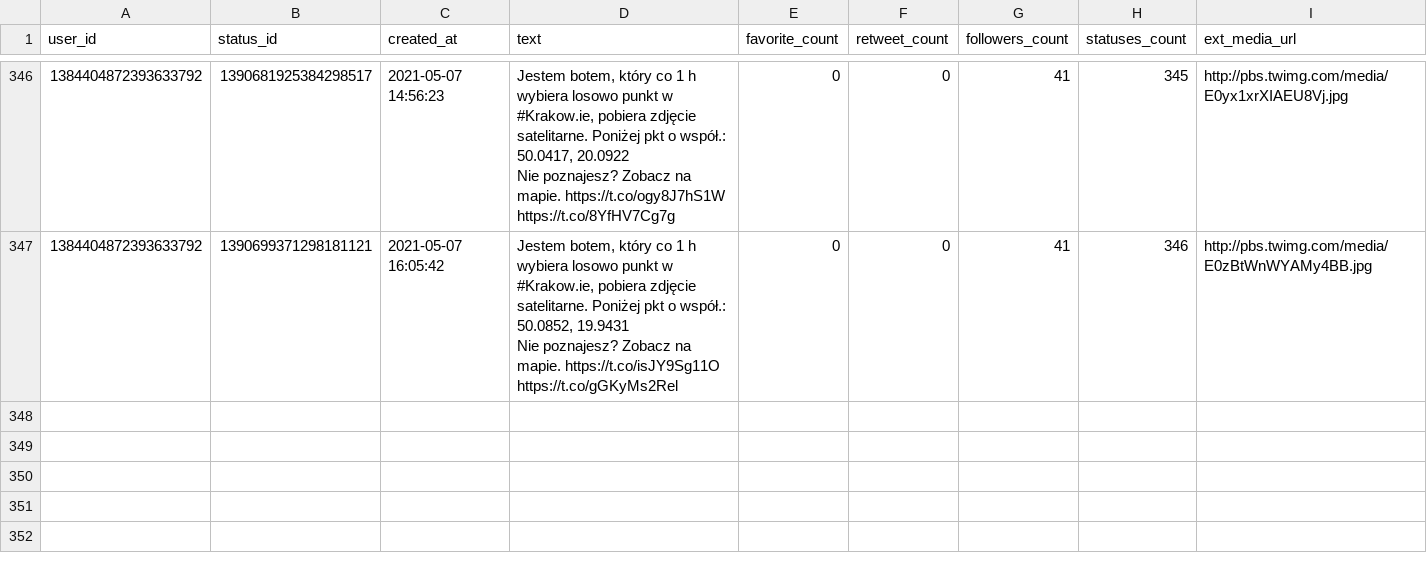
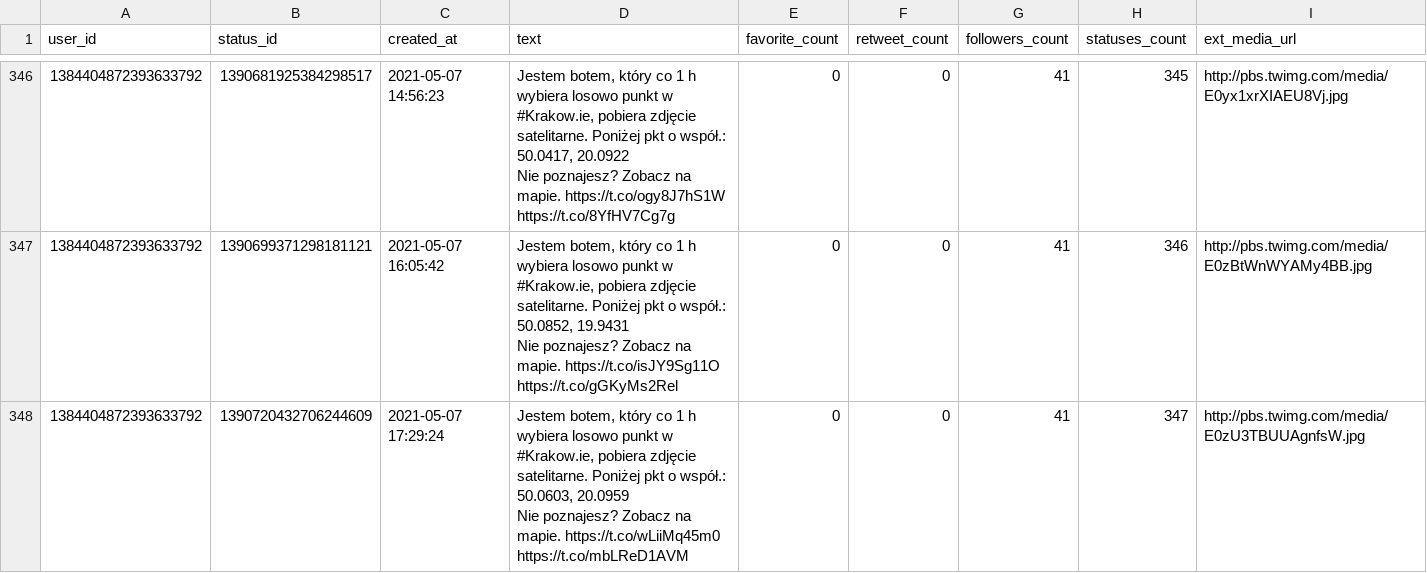
Before and after one commit to sms1962/BotKrakow, a CSV file: data/archiwum_twitow.csv, drawn as a sheet; only a part is shown, gaps mark what is left out.

Commit message:
Zapisanie nowych twitow

```diff
--- a/data/archiwum_twitow.csv
+++ b/data/archiwum_twitow.csv
@@ -689 +689,3 @@ Nie poznajesz? Zobacz na mapie. https://t.co/ogy8J7hS1W https://t.co/8YfHV7Cg7g"
 Nie poznajesz? Zobacz na mapie. https://t.co/isJY9Sg11O https://t.co/gGKyMs2Rel",0,0,41,346,http://pbs.twimg.com/media/E0zBtWnWYAMy4BB.jpg
+1384404872393633792,1390720432706244609,2021-05-07 17:29:24,"Jestem botem, który co 1 h wybiera losowo punkt w #Krakow.ie, pobiera zdjęcie satelitarne. Poniżej pkt o współ.: 50.0603, 20.0959
+Nie poznajesz? Zobacz na mapie. https://t.co/wLiiMq45m0 https://t.co/mbLReD1AVM",0,0,41,347,http://pbs.twimg.com/media/E0zU3TBUUAgnfsW.jpg
```
Also changed, not shown: 1 other file.
